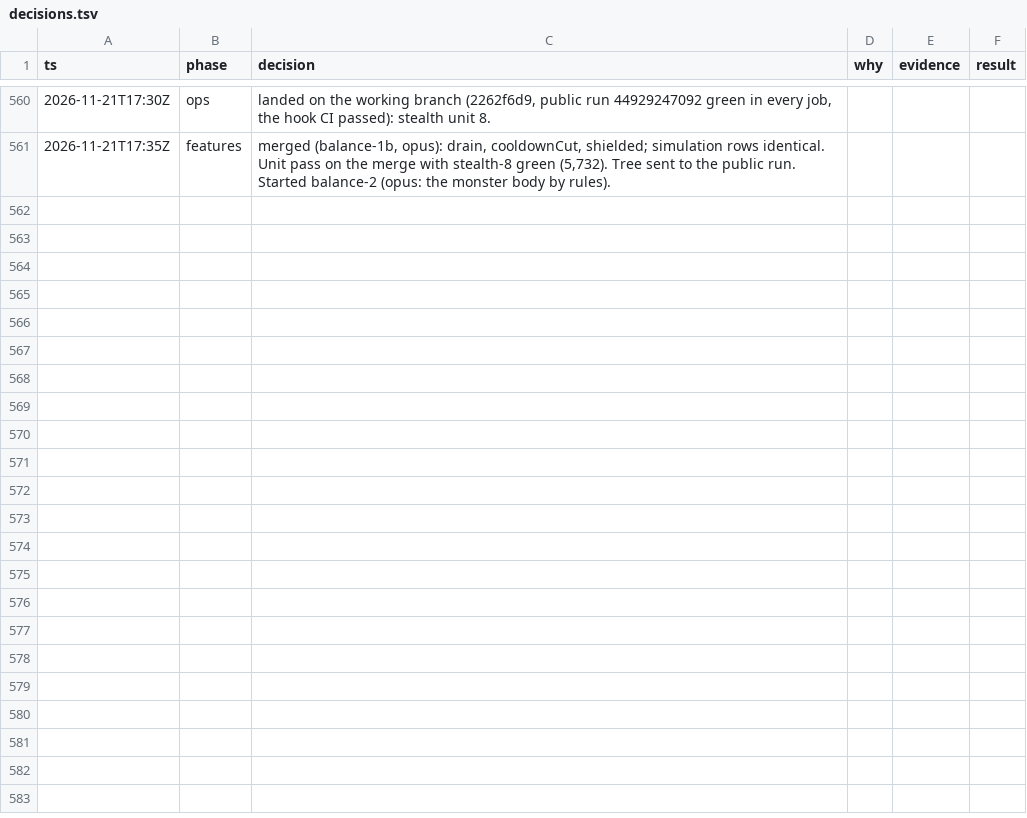
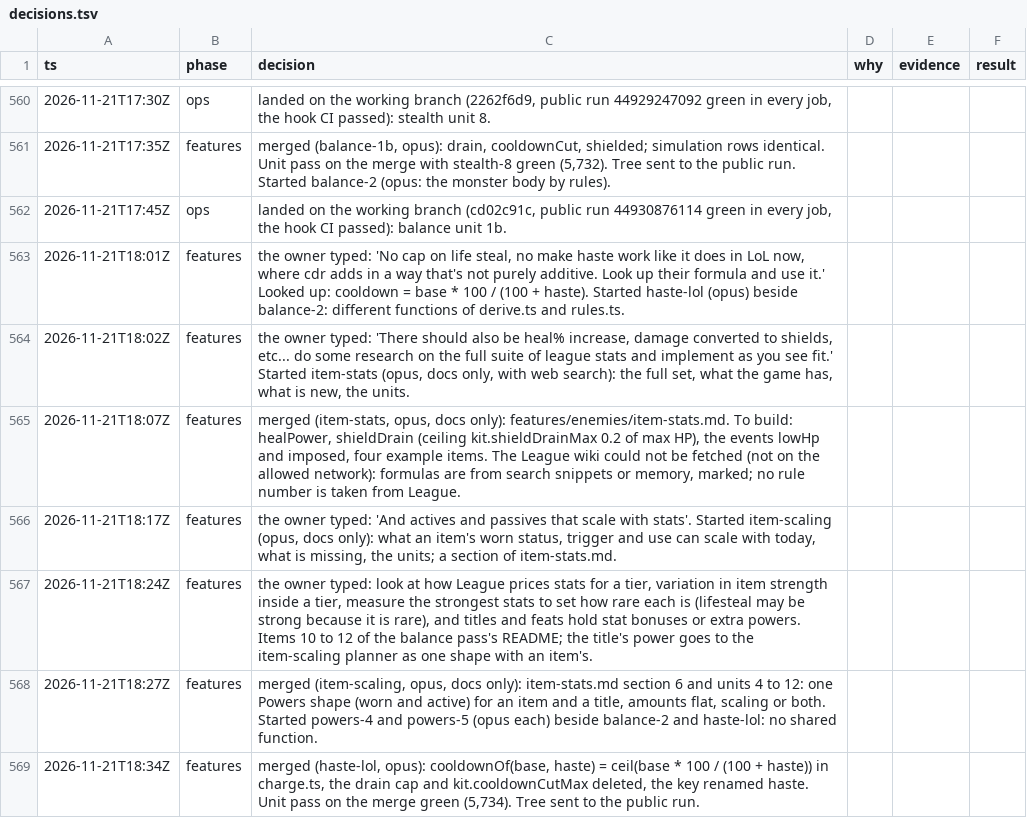
Before and after one commit to makoots-png/System-gaming-public, a TSV file: docs/agent-handoff/decisions.tsv, drawn as a sheet; only a part is shown, gaps mark what is left out; the diff names each change by its address in the sheet, - before the commit and + after, or states it on an @@ line.

```diff
--- a/docs/agent-handoff/decisions.tsv
+++ b/docs/agent-handoff/decisions.tsv
+row 562: 2026-11-21T17:45Z | ops | landed on the working branch (cd02c91c, public run 44930876114 green in every job, the hook CI passed): balance unit 1b.
+row 563: 2026-11-21T18:01Z | features | the owner typed: 'No cap on life steal, no make haste work like it does in LoL now, where cdr adds in a way that's not purely additive. Look up their formula and use it.' Looked up: cooldown = base * 100 / (100 + haste). Started haste-lol (opus) beside balance-2: different functions of derive.ts and rules.ts.
+row 564: 2026-11-21T18:02Z | features | the owner typed: 'There should also be heal% increase, damage converted to shields, etc... do some research on the full suite of league stats and implement as you see fit.' Started item-stats (opus, docs only, with web search): the full set, what the game has, what is new, the units.
+row 565: 2026-11-21T18:07Z | features | merged (item-stats, opus, docs only): features/enemies/item-stats.md. To build: healPower, shieldDrain (ceiling kit.shieldDrainMax 0.2 of max HP), the events lowHp and imposed, four example items. The League wiki could not be fetched (not on the allowed network): formulas are from search snippets or memory, marked; no rule number is taken from League.
+row 566: 2026-11-21T18:17Z | features | the owner typed: 'And actives and passives that scale with stats'. Started item-scaling (opus, docs only): what an item's worn status, trigger and use can scale with today, what is missing, the units; a section of item-stats.md.
+row 567: 2026-11-21T18:24Z | features | the owner typed: look at how League prices stats for a tier, variation in item strength inside a tier, measure the strongest stats to set how rare each is (lifesteal may be strong because it is rare), and titles and feats hold stat bonuses or extra powers. Items 10 to 12 of the balance pass's README; the title's power goes to the item-scaling planner as one shape with an item's.
+row 568: 2026-11-21T18:27Z | features | merged (item-scaling, opus, docs only): item-stats.md section 6 and units 4 to 12: one Powers shape (worn and active) for an item and a title, amounts flat, scaling or both. Started powers-4 and powers-5 (opus each) beside balance-2 and haste-lol: no shared function.
+row 569: 2026-11-21T18:34Z | features | merged (haste-lol, opus): cooldownOf(base, haste) = ceil(base * 100 / (100 + haste)) in charge.ts, the drain cap and kit.cooldownCutMax deleted, the key renamed haste. Unit pass on the merge green (5,734). Tree sent to the public run.
```
Also changed, not shown: 20 other files.
